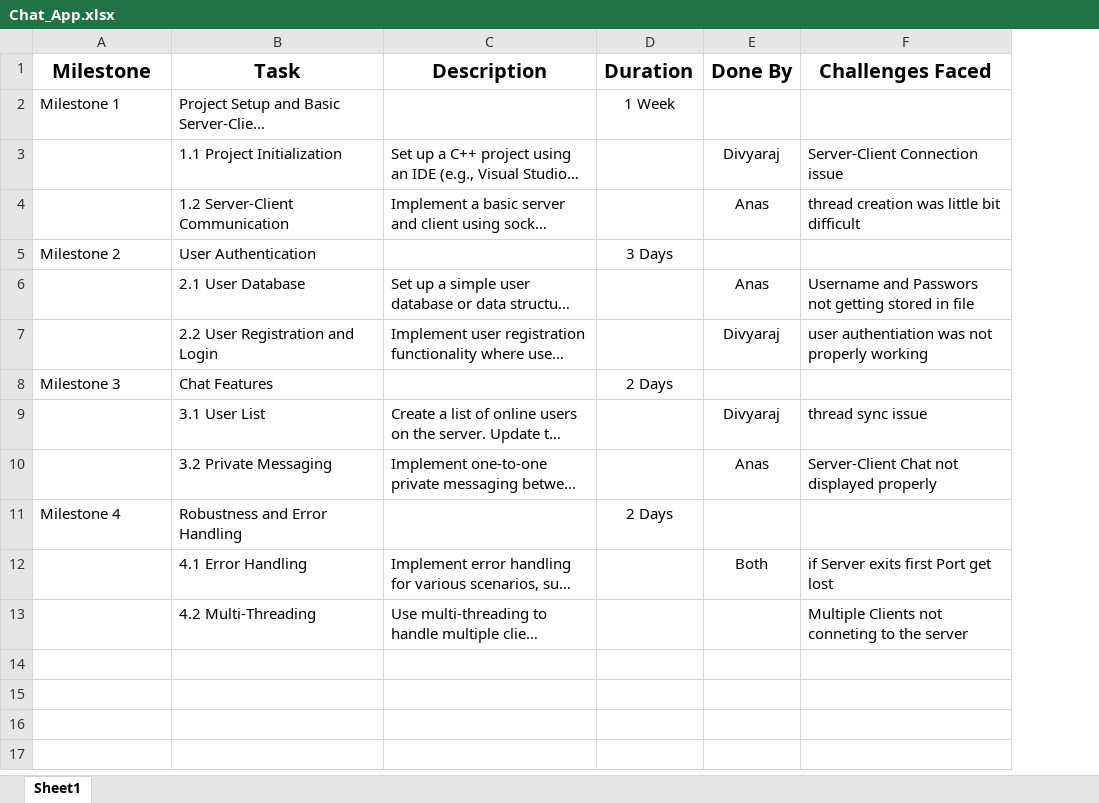
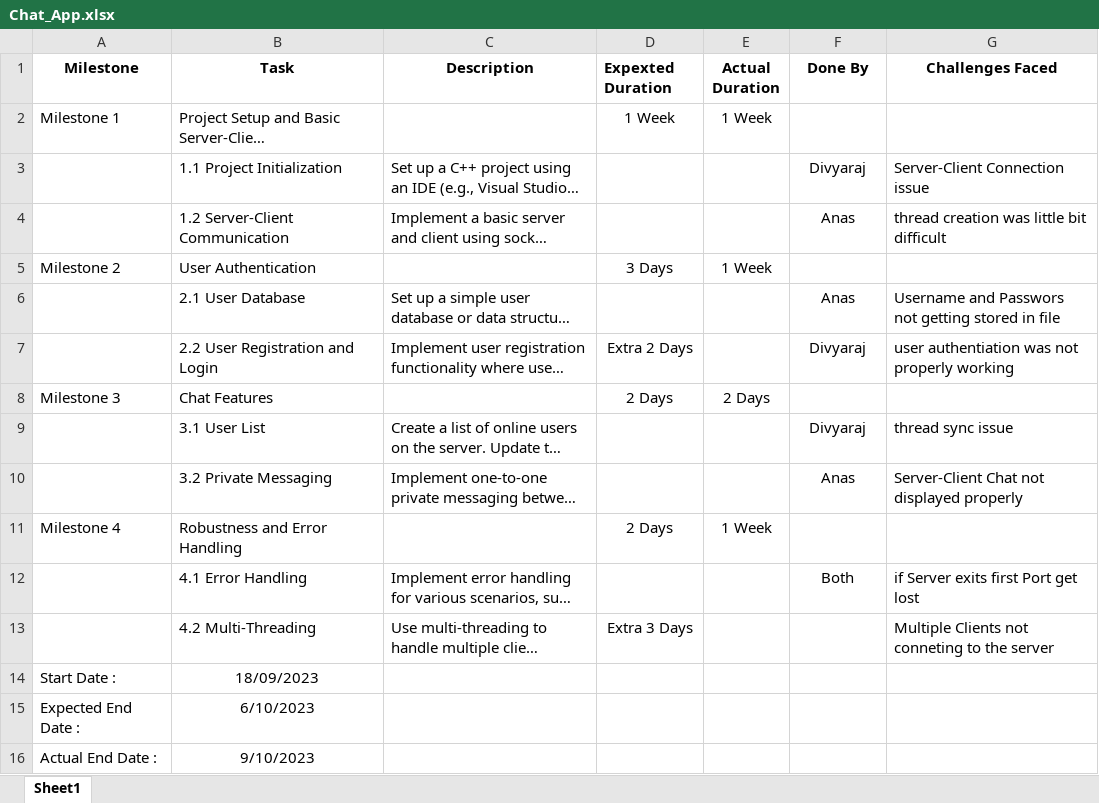
Before and after one commit to A-D7567/chat_system, an Excel workbook: Chat_App.xlsx, sheet Sheet1, drawn as a sheet; long unchanged cells end in …; values as stored, in another font and other column widths than the file's, no borders; addresses are those after the commit; the diff names each change by its address in the sheet, - before the commit and + after, or states it on an @@ line.

Commit message:
Updated Client_app.xlsx

```diff
--- a/Chat_App.xlsx (sheet Sheet1)
+++ b/Chat_App.xlsx (sheet Sheet1)
+column E (Actual Duration), rows 2-11: 1 Week |  |  | 1 Week |  |  | 2 Days |  |  | 1 Week
@@ A1:D1 text size: smaller @@
-D1: Duration
+D1: Expexted Duration
@@ F1:G1 text size: smaller @@
-D7 (Expexted Duration): (empty)
+D7 (Expexted Duration): Extra 2 Days
-D13 (Expexted Duration): (empty)
+D13 (Expexted Duration): Extra 3 Days
+row 14: Start Date : | 18/09/2023
+row 15: Expected End Date : | 6/10/2023
+row 16: Actual End Date : | 9/10/2023
```
